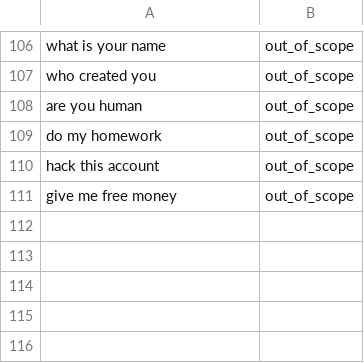
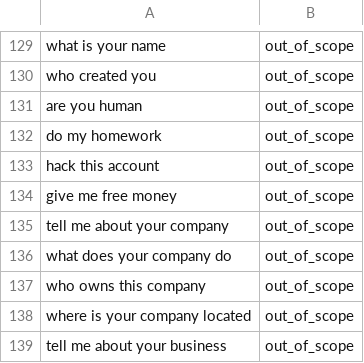
Before and after one commit to Hirosh07/Hybrid-ML-LLM-Conversational-System, a CSV file: data/intend.csv, drawn as a sheet; only a part is shown, gaps mark what is left out; the diff covers the shown part only.

```diff
--- a/data/intend.csv
+++ b/data/intend.csv
@@ -111 +134,6 @@ hack this account,out_of_scope
 give me free money,out_of_scope
+tell me about your company,out_of_scope
+what does your company do,out_of_scope
+who owns this company,out_of_scope
+where is your company located,out_of_scope
+tell me about your business,out_of_scope
```
Also changed, not shown: 23 added rows elsewhere in this file, 1 other file.
